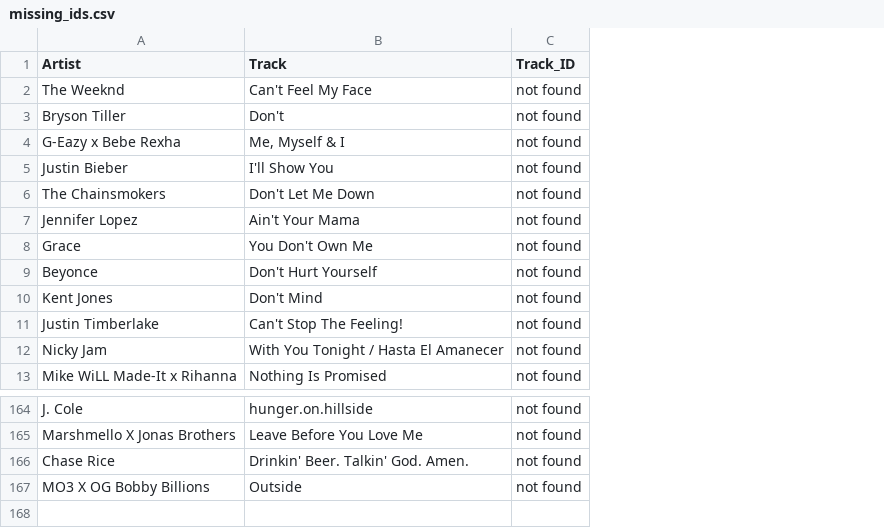
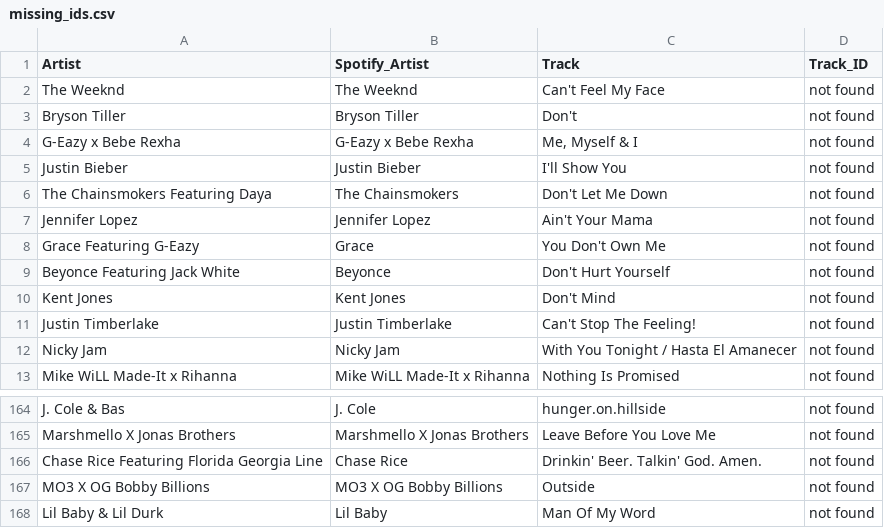
Before and after one commit to lakemp2345/Project-1, a CSV file: Data/missing_ids.csv, drawn as a sheet; only a part is shown, gaps mark what is left out; addresses are those after the commit; the diff names each change by its address in the sheet, - before the commit and + after, or states it on an @@ line.

```diff
--- a/Data/missing_ids.csv
+++ b/Data/missing_ids.csv
+column A (Artist), rows 2-13: The Weeknd | Bryson Tiller | G-Eazy x Bebe Rexha | Justin Bieber | The Chainsmokers Featuring Daya | Jennifer Lopez | Grace Featuring G-Eazy | Beyonce Featuring Jack White | Kent Jones | Justin Timberlake | Nicky Jam | Mike WiLL Made-It x Rihanna; rows 164-167: J. Cole & Bas | Marshmello X Jonas Brothers | Chase Rice Featuring Florida Georgia Line | MO3 X OG Bobby Billions
-B1: Artist
+B1: Spotify_Artist
+row 168: Lil Baby & Lil Durk | Lil Baby | Man Of My Word | not found
```
Also changed, not shown: 5 other files.
